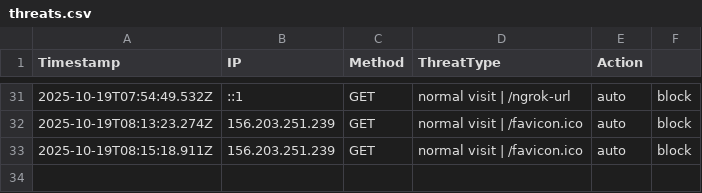
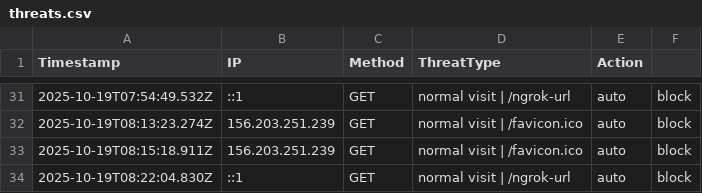
Before and after one commit to etiqotwf/honeypotpro, a CSV file: logs/threats.csv, drawn as a sheet; only a part is shown, gaps mark what is left out.

Commit message:
Auto commit before push: 2025-10-19T08:22:48.431Z

```diff
--- a/logs/threats.csv
+++ b/logs/threats.csv
@@ -33 +33,2 @@ Timestamp,IP,Method,ThreatType,Action
 2025-10-19T08:15:18.911Z,156.203.251.239,GET,"normal visit | /favicon.ico",auto,block
+2025-10-19T08:22:04.830Z,::1,GET,"normal visit | /ngrok-url",auto,block
```
Also changed, not shown: 2 other files.
